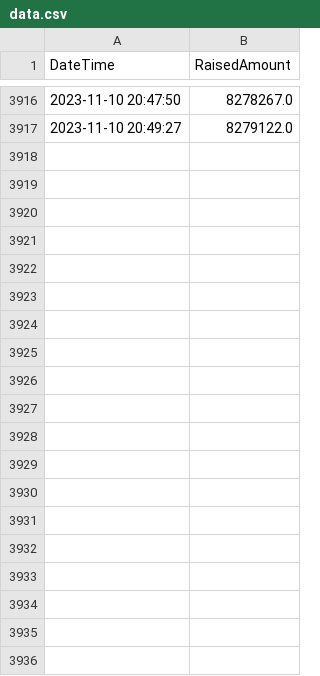
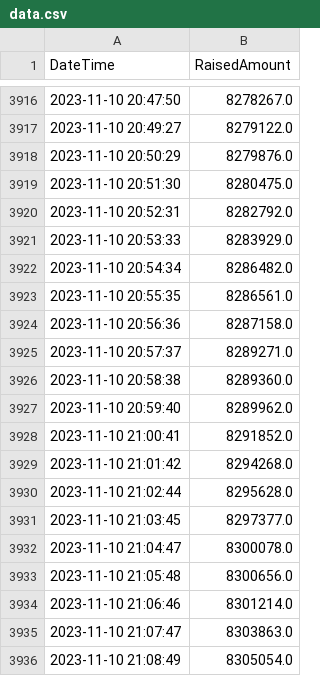
Before and after one commit to IgorNascAlves/projeto_ghanor, a CSV file: App/data.csv, drawn as a sheet; only a part is shown, gaps mark what is left out; the diff covers the shown part only.

```diff
--- a/App/data.csv
+++ b/App/data.csv
@@ -3917 +3917,20 @@ DateTime,RaisedAmount
 2023-11-10 20:49:27,8279122.0
+2023-11-10 20:50:29,8279876.0
+2023-11-10 20:51:30,8280475.0
+2023-11-10 20:52:31,8282792.0
+2023-11-10 20:53:33,8283929.0
+2023-11-10 20:54:34,8286482.0
+2023-11-10 20:55:35,8286561.0
+2023-11-10 20:56:36,8287158.0
+2023-11-10 20:57:37,8289271.0
+2023-11-10 20:58:38,8289360.0
+2023-11-10 20:59:40,8289962.0
+2023-11-10 21:00:41,8291852.0
+2023-11-10 21:01:42,8294268.0
+2023-11-10 21:02:44,8295628.0
+2023-11-10 21:03:45,8297377.0
+2023-11-10 21:04:47,8300078.0
+2023-11-10 21:05:48,8300656.0
+2023-11-10 21:06:46,8301214.0
+2023-11-10 21:07:47,8303863.0
+2023-11-10 21:08:49,8305054.0
```
Also changed, not shown: 10 added rows elsewhere in this file, 3 other files.
